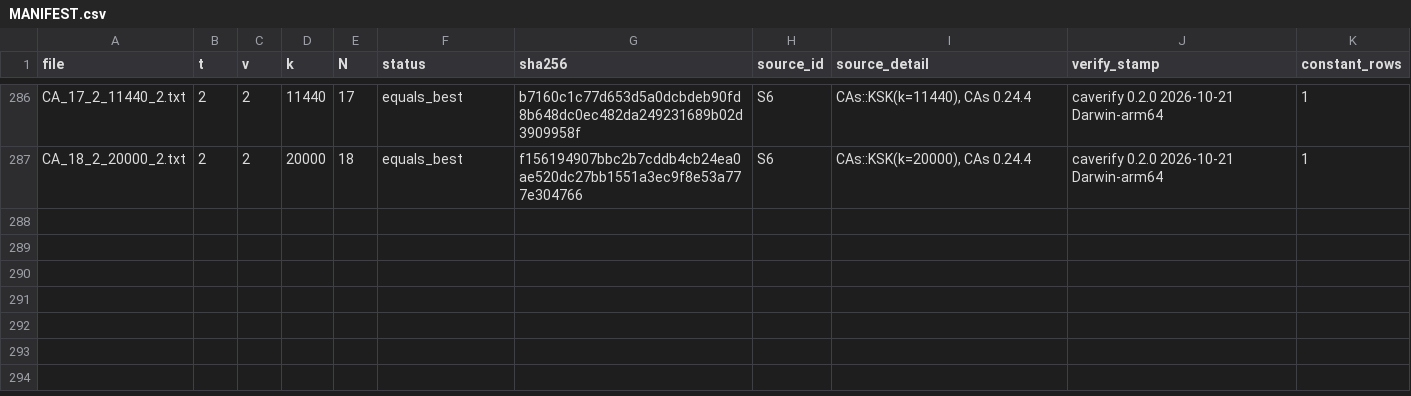
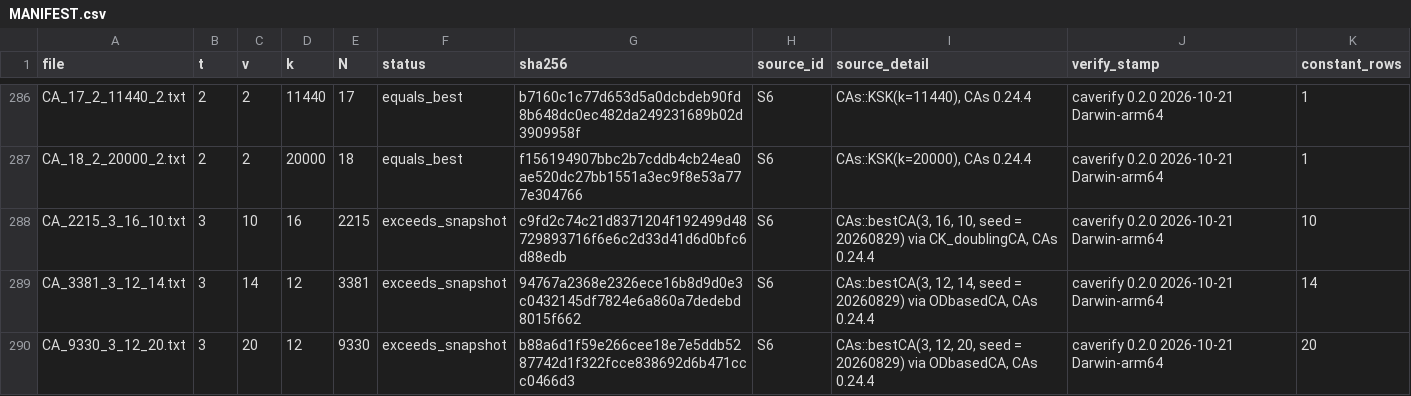
Before and after one commit to RuffledZest/ca-tools, a CSV file: table/MANIFEST.csv, drawn as a sheet; only a part is shown, gaps mark what is left out; the diff names each change by its address in the sheet, - before the commit and + after, or states it on an @@ line.

Commit message:
Three improvements from the CAs implementations entered as verified rows: CA(3,16,10) 2215 (Chateauneuf-Kreher doubling), CA(3,12,14) 3381 and CA(3,12,20) 9330 (Cohen-Colbourn-Ling ordered designs)

```diff
--- a/table/MANIFEST.csv
+++ b/table/MANIFEST.csv
+row 288: CA_2215_3_16_10.txt | 3 | 10 | 16 | 2215 | exceeds_snapshot | c9fd2c74c21d8371204f192499d48729893716f6e6c2d33d41d6d0bfc6d88edb | S6 | CAs::bestCA(3, 16, 10, seed = 20260829) via CK_doublingCA, CAs 0.24.4 | caverify 0.2.0 2026-10-21 Darwin-arm64 | 10
+row 289: CA_3381_3_12_14.txt | 3 | 14 | 12 | 3381 | exceeds_snapshot | 94767a2368e2326ece16b8d9d0e3c0432145df7824e6a860a7dedebd8015f662 | S6 | CAs::bestCA(3, 12, 14, seed = 20260829) via ODbasedCA, CAs 0.24.4 | caverify 0.2.0 2026-10-21 Darwin-arm64 | 14
+row 290: CA_9330_3_12_20.txt | 3 | 20 | 12 | 9330 | exceeds_snapshot | b88a6d1f59e266cee18e7e5ddb5287742d1f322fcce838692d6b471ccc0466d3 | S6 | CAs::bestCA(3, 12, 20, seed = 20260829) via ODbasedCA, CAs 0.24.4 | caverify 0.2.0 2026-10-21 Darwin-arm64 | 20
```
Also changed, not shown: 9 other files.
